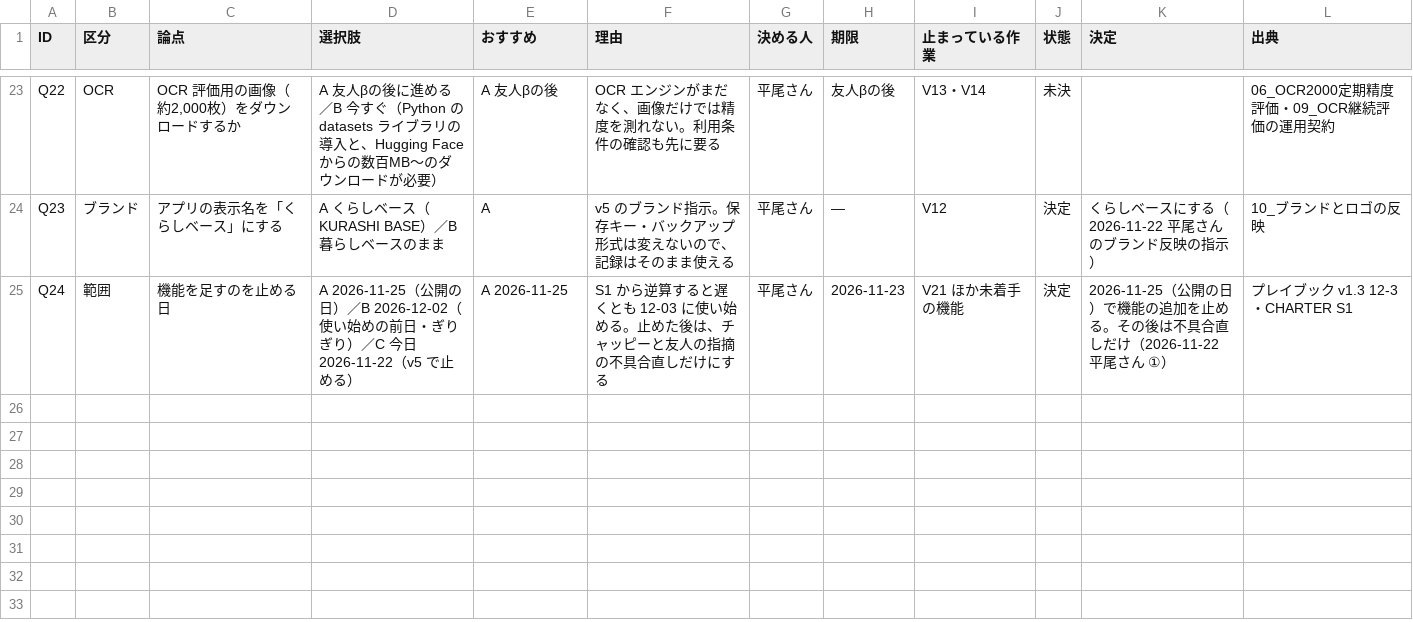
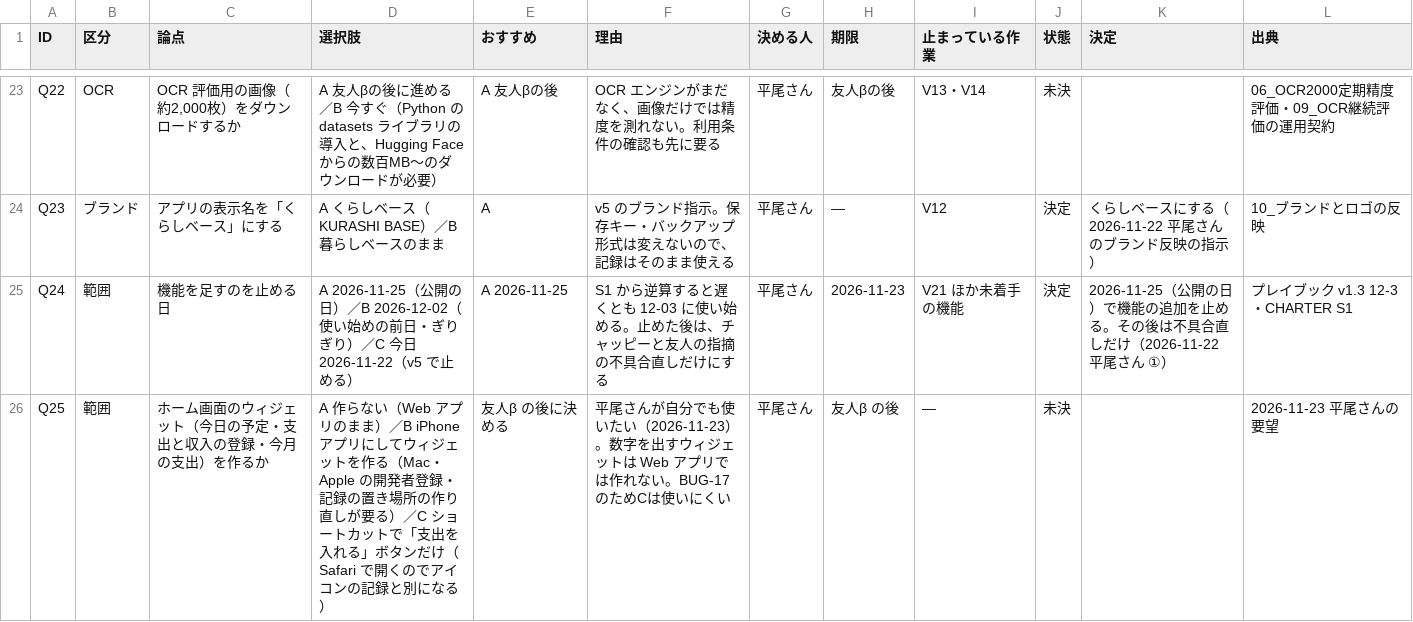
Before and after one commit to kkkaipppp/kurashi-base, a CSV file: docs/parent_progress_export/ISSUES.csv, drawn as a sheet; only a part is shown, gaps mark what is left out.

```diff
--- a/docs/parent_progress_export/ISSUES.csv
+++ b/docs/parent_progress_export/ISSUES.csv
@@ -25 +25,2 @@ Q23,ブランド,アプリの表示名を「くらしベース」にする,A く
 Q24,範囲,機能を足すのを止める日,A 2026-11-25（公開の日）／B 2026-12-02（使い始めの前日・ぎりぎり）／C 今日 2026-11-22（v5 で止める）,A 2026-11-25,S1 から逆算すると遅くとも 12-03 に使い始める。止めた後は、チャッピーと友人の指摘の不具合直しだけにする,平尾さん,2026-11-23,V21 ほか未着手の機能,決定,2026-11-25（公開の日）で機能の追加を止める。その後は不具合直しだけ（2026-11-22 平尾さん ①）,プレイブック v1.3 12-3・CHARTER S1
+Q25,範囲,ホーム画面のウィジェット（今日の予定・支出と収入の登録・今月の支出）を作るか,A 作らない（Web アプリのまま）／B iPhone アプリにしてウィジェットを作る（Mac・Apple の開発者登録・記録の置き場所の作り直しが要る）／C ショートカットで「支出を入れる」ボタンだけ（Safari で開くのでアイコンの記録と別になる）,友人β の後に決める,平尾さんが自分でも使いたい（2026-11-23）。数字を出すウィジェットは Web アプリでは作れない。BUG-17 のためCは使いにくい,平尾さん,友人β の後,—,未決,,2026-11-23 平尾さんの要望
```
Also changed, not shown: docs/progress/ISSUES.csv, 12 other files.
